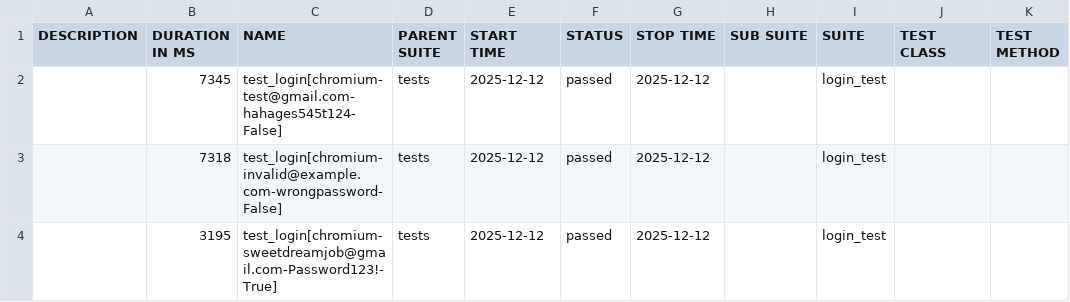
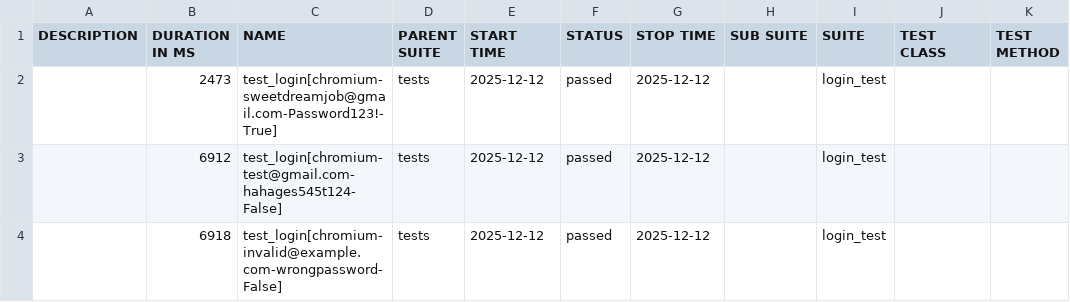
Before and after one commit to kibinzxc/open-access-recruitment-system-SDJ, a CSV file: reports/master/data/suites.csv, drawn as a sheet.

```diff
--- a/reports/master/data/suites.csv
+++ b/reports/master/data/suites.csv
@@ -1,4 +1,4 @@
 "DESCRIPTION","DURATION IN MS","NAME","PARENT SUITE","START TIME","STATUS","STOP TIME","SUB SUITE","SUITE","TEST CLASS","TEST METHOD"
-"","7345","test_login[chromium-test@gmail.com-hahages545t124-False]","tests","2025-12-12","passed","2025-12-12","","login_test","",""
-"","7318","test_login[chromium-invalid@example.com-wrongpassword-False]","tests","2025-12-12","passed","2025-12-12","","login_test","",""
-"","3195","test_login[chromium-sweetdreamjob@gmail.com-Password123!-True]","tests","2025-12-12","passed","2025-12-12","","login_test","",""
+"","2473","test_login[chromium-sweetdreamjob@gmail.com-Password123!-True]","tests","2025-12-12","passed","2025-12-12","","login_test","",""
+"","6912","test_login[chromium-test@gmail.com-hahages545t124-False]","tests","2025-12-12","passed","2025-12-12","","login_test","",""
+"","6918","test_login[chromium-invalid@example.com-wrongpassword-False]","tests","2025-12-12","passed","2025-12-12","","login_test","",""
```
Also changed, not shown: 21 other files.
